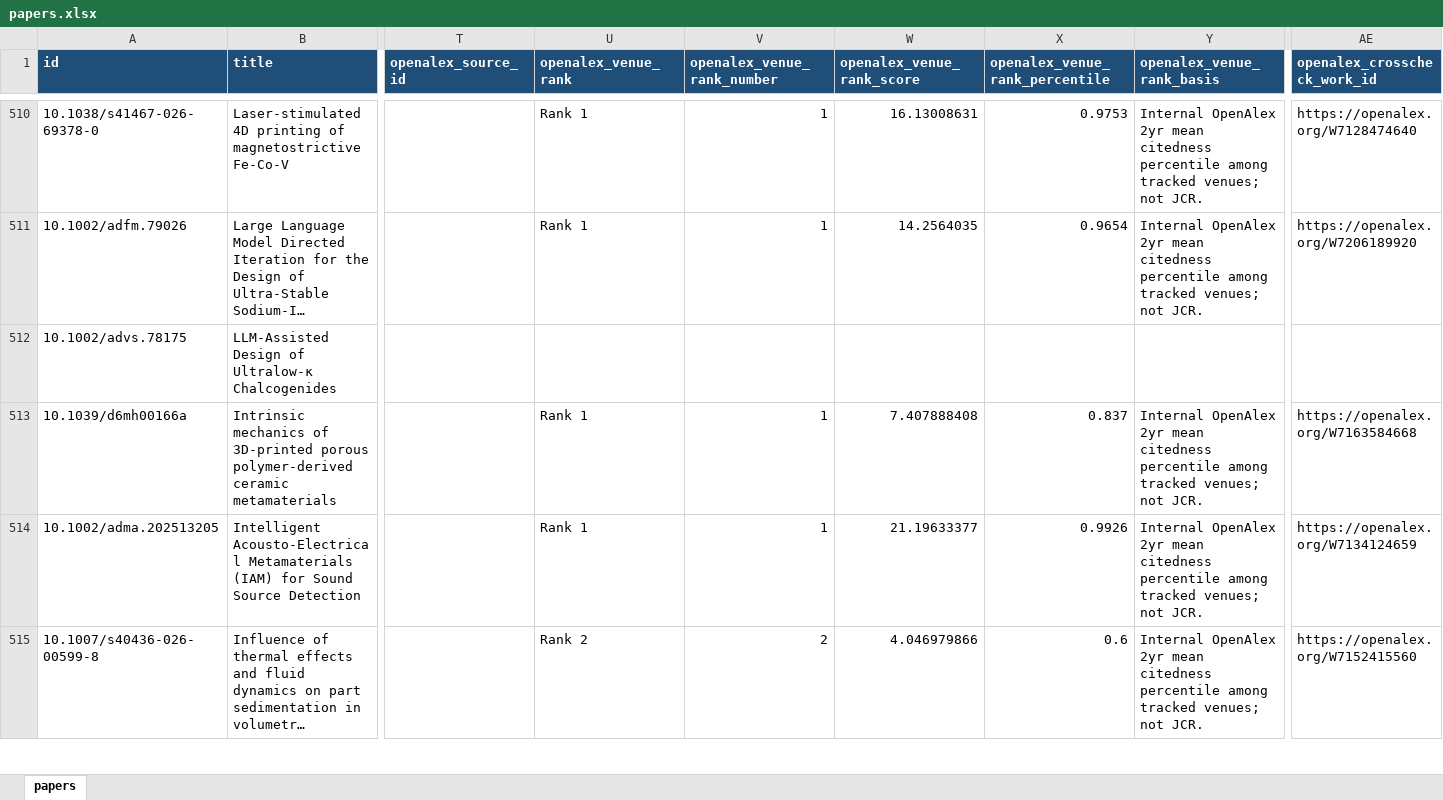
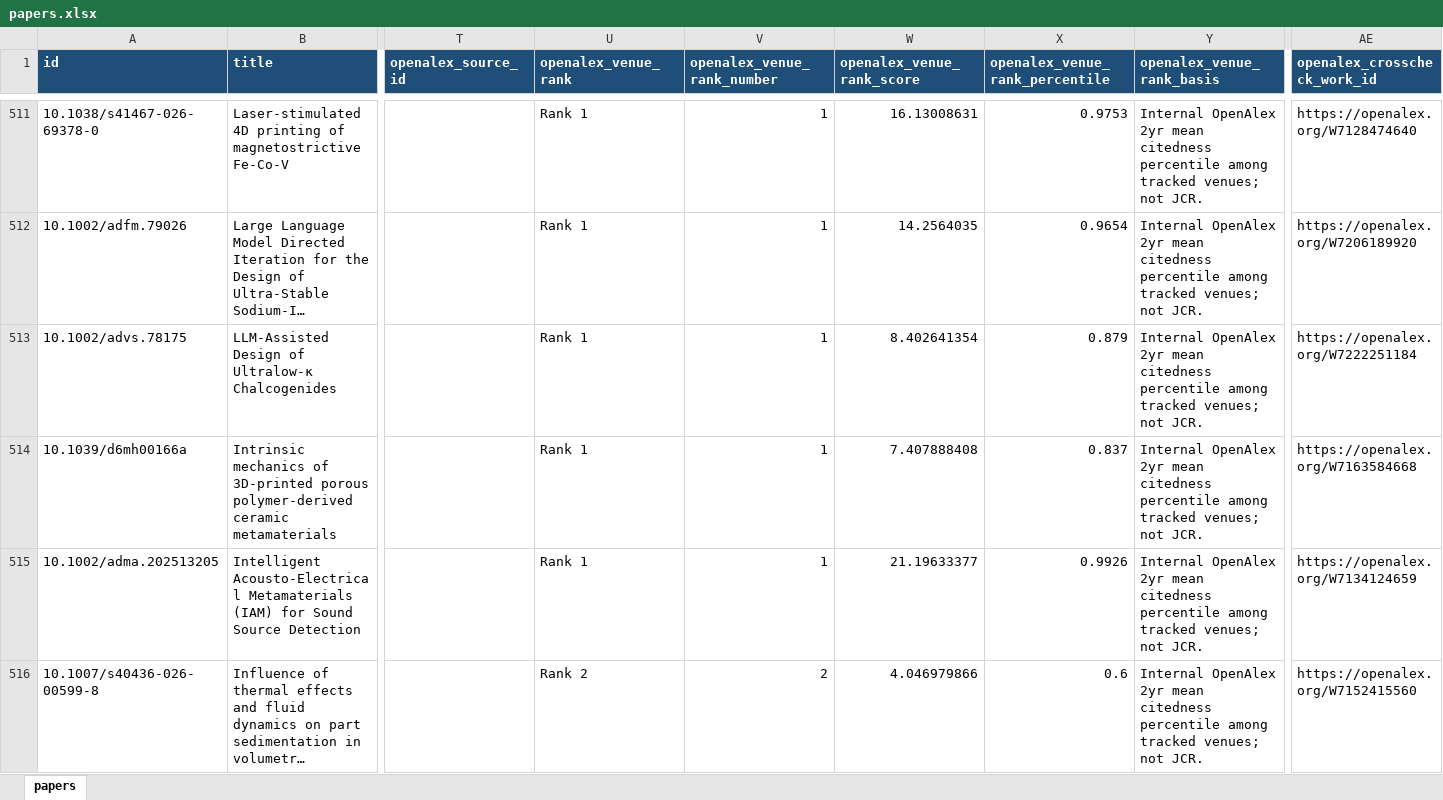
Before and after one commit to lko9911/GPT_Paper_research, an Excel workbook: data/papers.xlsx, sheet papers, drawn as a sheet; only a part is shown, gaps mark what is left out; long unchanged cells end in …; values as stored, in another font and other column widths than the file's, no borders; addresses are those after the commit; the diff covers the shown part only; the diff names each change by its address in the sheet, - before the commit and + after, or states it on an @@ line.

```diff
--- a/data/papers.xlsx (sheet papers)
+++ b/data/papers.xlsx (sheet papers)
-U513 (openalex_venue_rank): (empty)
+U513 (openalex_venue_rank): Rank 1
-V513 (openalex_venue_rank_number): (empty)
+V513 (openalex_venue_rank_number): 1
-W513 (openalex_venue_rank_score): (empty)
+W513 (openalex_venue_rank_score): 8.402641354
-X513 (openalex_venue_rank_percentile): (empty)
+X513 (openalex_venue_rank_percentile): 0.879
-Y513 (openalex_venue_rank_basis): (empty)
+Y513 (openalex_venue_rank_basis): Internal OpenAlex 2yr mean citedness percentile among tracked venues; not JCR.
-AE513 (openalex_crosscheck_work_id): (empty)
+AE513 (openalex_crosscheck_work_id): https://openalex.org/W7222251184
```
Also changed, not shown: 1 added row and 15 edited cells elsewhere in this sheet, 29 other files.
